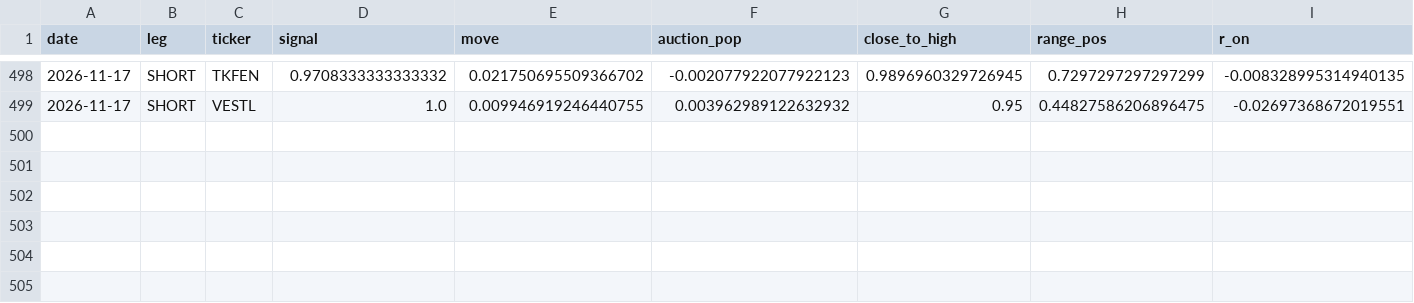
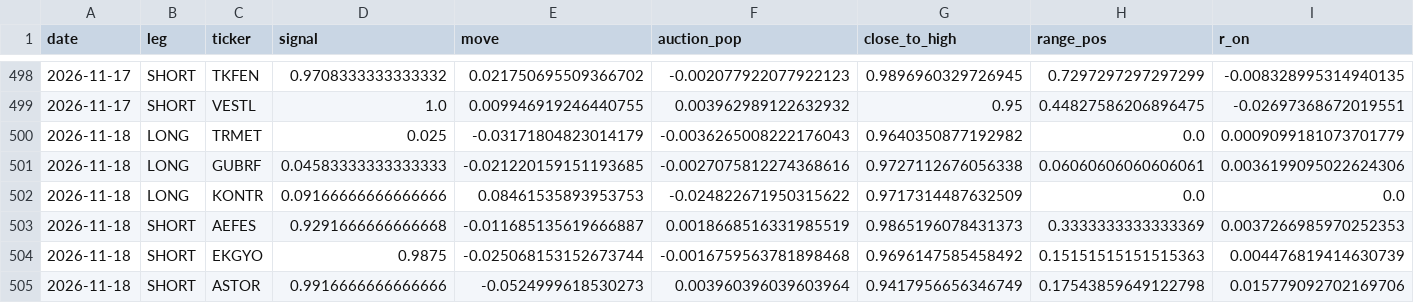
Before and after one commit to Edi-gzl/bist-strategies, a CSV file: ens5/out/ens5_picks.csv, drawn as a sheet; only a part is shown, gaps mark what is left out; rows hold the shown columns only; the diff names each change by its address in the sheet, - before the commit and + after, or states it on an @@ line.

```diff
--- a/ens5/out/ens5_picks.csv
+++ b/ens5/out/ens5_picks.csv
+row 500: 2026-11-18 | LONG | TRMET | 0.025 | -0.03171804823014179 | -0.0036265008222176043 | 0.9640350877192982 | 0.0 | 0.0009099181073701779
+row 501: 2026-11-18 | LONG | GUBRF | 0.04583333333333333 | -0.021220159151193685 | -0.0027075812274368616 | 0.9727112676056338 | 0.06060606060606061 | 0.0036199095022624306
+row 502: 2026-11-18 | LONG | KONTR | 0.09166666666666666 | 0.08461535893953753 | -0.024822671950315622 | 0.9717314487632509 | 0.0 | 0.0
+row 503: 2026-11-18 | SHORT | AEFES | 0.9291666666666668 | -0.011685135619666887 | 0.0018668516331985519 | 0.9865196078431373 | 0.3333333333333369 | 0.0037266985970252353
+row 504: 2026-11-18 | SHORT | EKGYO | 0.9875 | -0.025068153152673744 | -0.0016759563781898468 | 0.9696147585458492 | 0.15151515151515363 | 0.004476819414630739
+row 505: 2026-11-18 | SHORT | ASTOR | 0.9916666666666666 | -0.0524999618530273 | 0.003960396039603964 | 0.9417956656346749 | 0.17543859649122798 | 0.015779092702169706
```
Also changed, not shown: ens5/out/ens5_daily.csv, ens5/out/ens5_pending.csv, 9 other files.
